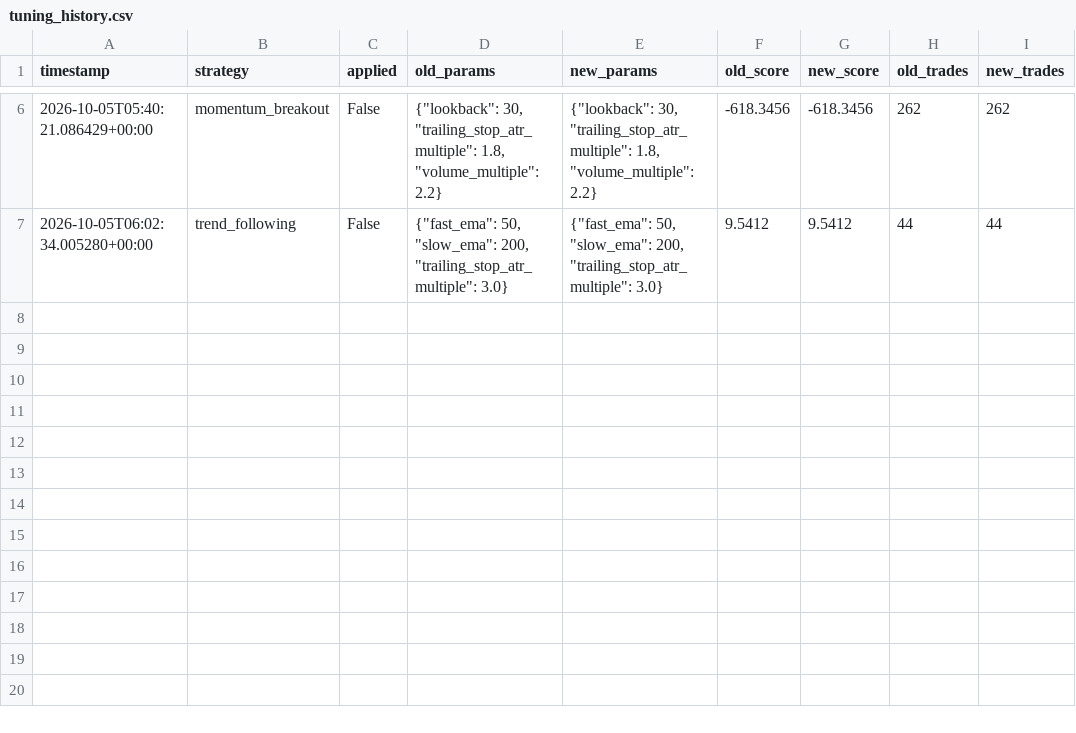
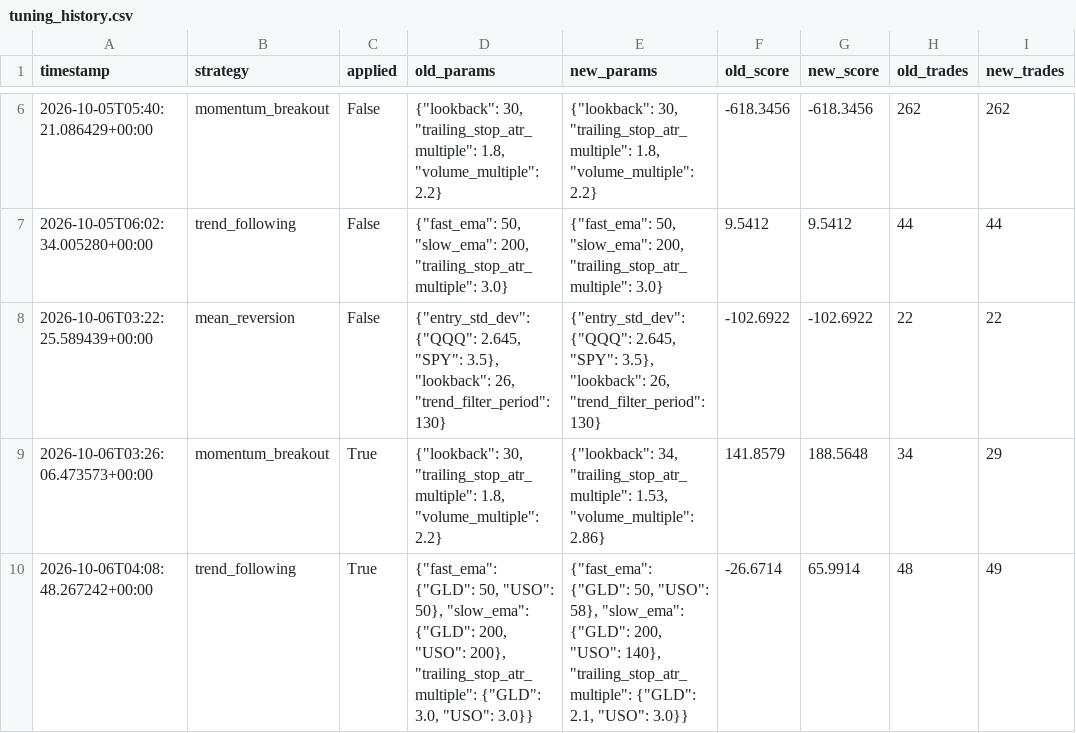
Before and after one commit to manchalasudharshan/alpaca-trading-bot, a CSV file: tuning_history.csv, drawn as a sheet; only a part is shown, gaps mark what is left out.

Commit message:
Auto-tune strategy params 2026-10-06T04:08:48Z [skip ci]

```diff
--- a/tuning_history.csv
+++ b/tuning_history.csv
@@ -7 +7,4 @@ timestamp,strategy,applied,old_params,new_params,old_score,new_score,old_trades,
 2026-10-05T06:02:34.005280+00:00,trend_following,False,"{""fast_ema"": 50, ""slow_ema"": 200, ""trailing_stop_atr_multiple"": 3.0}","{""fast_ema"": 50, ""slow_ema"": 200, ""trailing_stop_atr_multiple"": 3.0}",9.5412,9.5412,44,44
+2026-10-06T03:22:25.589439+00:00,mean_reversion,False,"{""entry_std_dev"": {""QQQ"": 2.645, ""SPY"": 3.5}, ""lookback"": 26, ""trend_filter_period"": 130}","{""entry_std_dev"": {""QQQ"": 2.645, ""SPY"": 3.5}, ""lookback"": 26, ""trend_filter_period"": 130}",-102.6922,-102.6922,22,22
+2026-10-06T03:26:06.473573+00:00,momentum_breakout,True,"{""lookback"": 30, ""trailing_stop_atr_multiple"": 1.8, ""volume_multiple"": 2.2}","{""lookback"": 34, ""trailing_stop_atr_multiple"": 1.53, ""volume_multiple"": 2.86}",141.8579,188.5648,34,29
+2026-10-06T04:08:48.267242+00:00,trend_following,True,"{""fast_ema"": {""GLD"": 50, ""USO"": 50}, ""slow_ema"": {""GLD"": 200, ""USO"": 200}, ""trailing_stop_atr_multiple"": {""GLD"": 3.0, ""USO"": 3.0}}","{""fast_ema"": {""GLD"": 50, ""USO"": 58}, ""slow_ema"": {""GLD"": 200, ""USO"": 140}, ""trailing_stop_atr_multiple"": {""GLD"": 2.1, ""USO"": 3.0}}",-26.6714,65.9914,48,49
```
Also changed, not shown: 1 other file.
